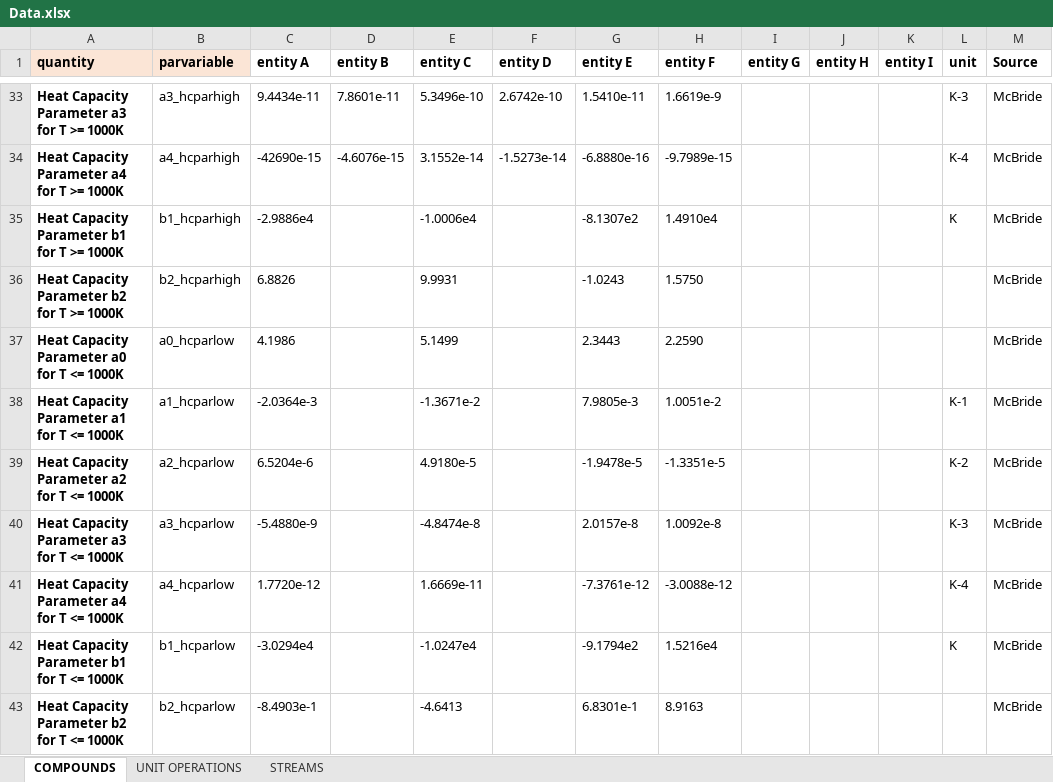
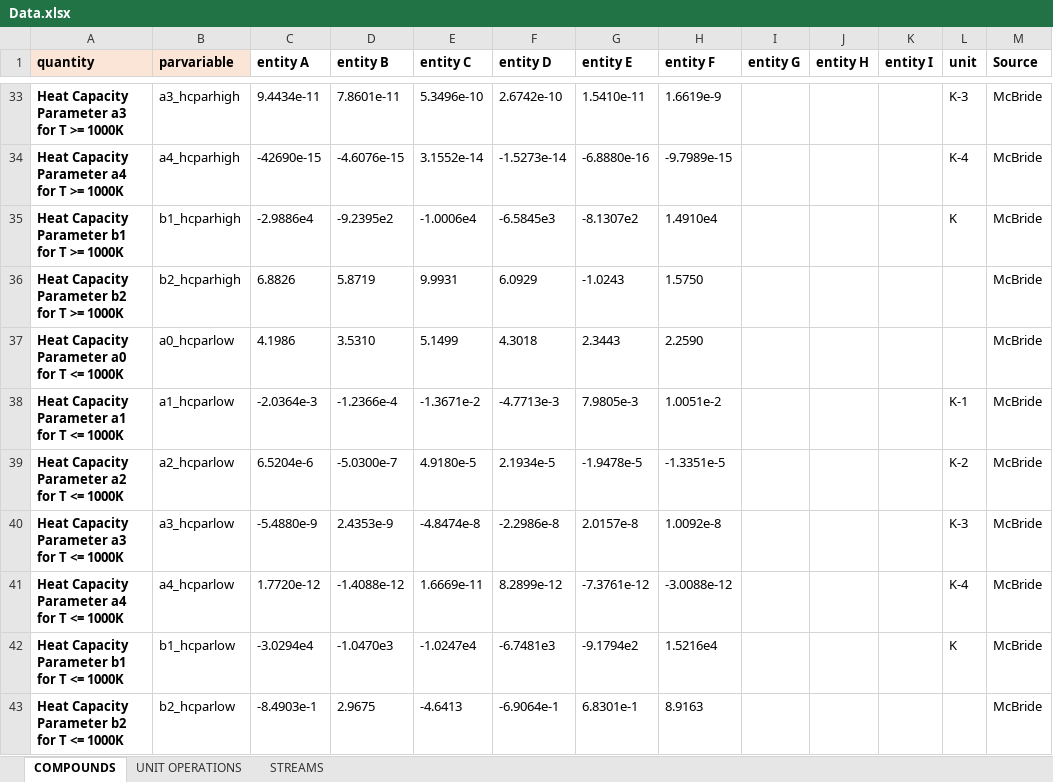
Before and after one commit to triceert/CS, an Excel workbook: MatlabWD/Data.xlsx, sheet COMPOUNDS, drawn as a sheet; only a part is shown, gaps mark what is left out; values as stored, in another font and other column widths than the file's, no borders; the diff names each change by its address in the sheet, - before the commit and + after, or states it on an @@ line.

Commit message:
Fertig! :)

```diff
--- a/MatlabWD/Data.xlsx (sheet COMPOUNDS)
+++ b/MatlabWD/Data.xlsx (sheet COMPOUNDS)
-D35 (entity B): (empty)
+D35 (entity B): -9.2395e2
-F35 (entity D): (empty)
+F35 (entity D): -6.5845e3
-D36 (entity B): (empty)
+D36 (entity B): 5.8719
-F36 (entity D): (empty)
+F36 (entity D): 6.0929
-D37 (entity B): (empty)
+D37 (entity B): 3.5310
-F37 (entity D): (empty)
+F37 (entity D): 4.3018
-D38 (entity B): (empty)
+D38 (entity B): -1.2366e-4
-F38 (entity D): (empty)
+F38 (entity D): -4.7713e-3
-D39 (entity B): (empty)
+D39 (entity B): -5.0300e-7
-F39 (entity D): (empty)
+F39 (entity D): 2.1934e-5
-D40 (entity B): (empty)
+D40 (entity B): 2.4353e-9
-F40 (entity D): (empty)
+F40 (entity D): -2.2986e-8
-D41 (entity B): (empty)
+D41 (entity B): -1.4088e-12
-F41 (entity D): (empty)
+F41 (entity D): 8.2899e-12
-D42 (entity B): (empty)
+D42 (entity B): -1.0470e3
-F42 (entity D): (empty)
+F42 (entity D): -6.7481e3
-D43 (entity B): (empty)
+D43 (entity B): 2.9675
-F43 (entity D): (empty)
+F43 (entity D): -6.9064e-1
```
